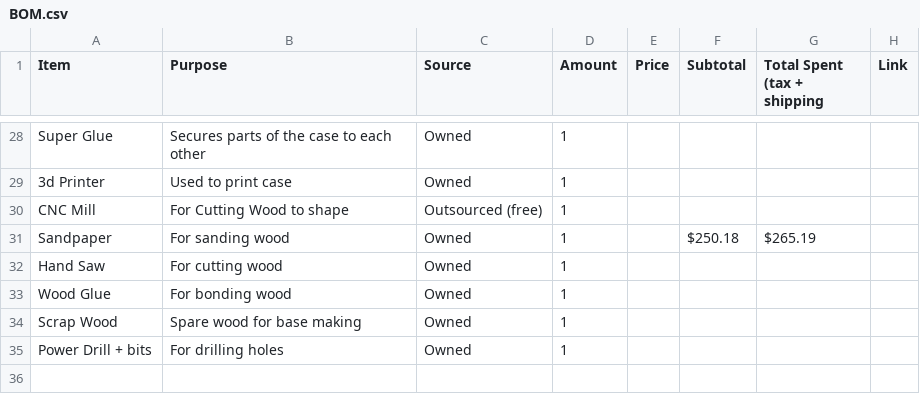
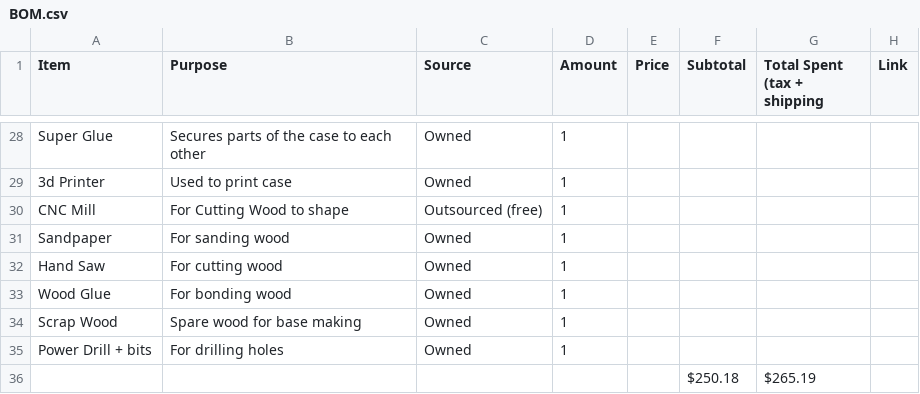
Before and after one commit to Sakuhano/Tatacon, a CSV file: BOM.csv, drawn as a sheet; only a part is shown, gaps mark what is left out.

Commit message:
Update BOM.csv

```diff
--- a/BOM.csv
+++ b/BOM.csv
@@ -30,3 +30,3 @@ Super Glue,Secures parts of the case to each other,Owned,1,,,,
 CNC Mill,For Cutting Wood to shape,Outsourced (free),1,,,,
-Sandpaper,For sanding wood,Owned,1,,$250.18,$265.19,
+Sandpaper,For sanding wood,Owned,1,,,,
 Hand Saw,For cutting wood,Owned,1,,,,
@@ -35 +35,2 @@ Scrap Wood,Spare wood for base making,Owned,1,,,,
 Power Drill + bits,For drilling holes,Owned,1,,,,
+,,,,,$250.18,$265.19,
```
